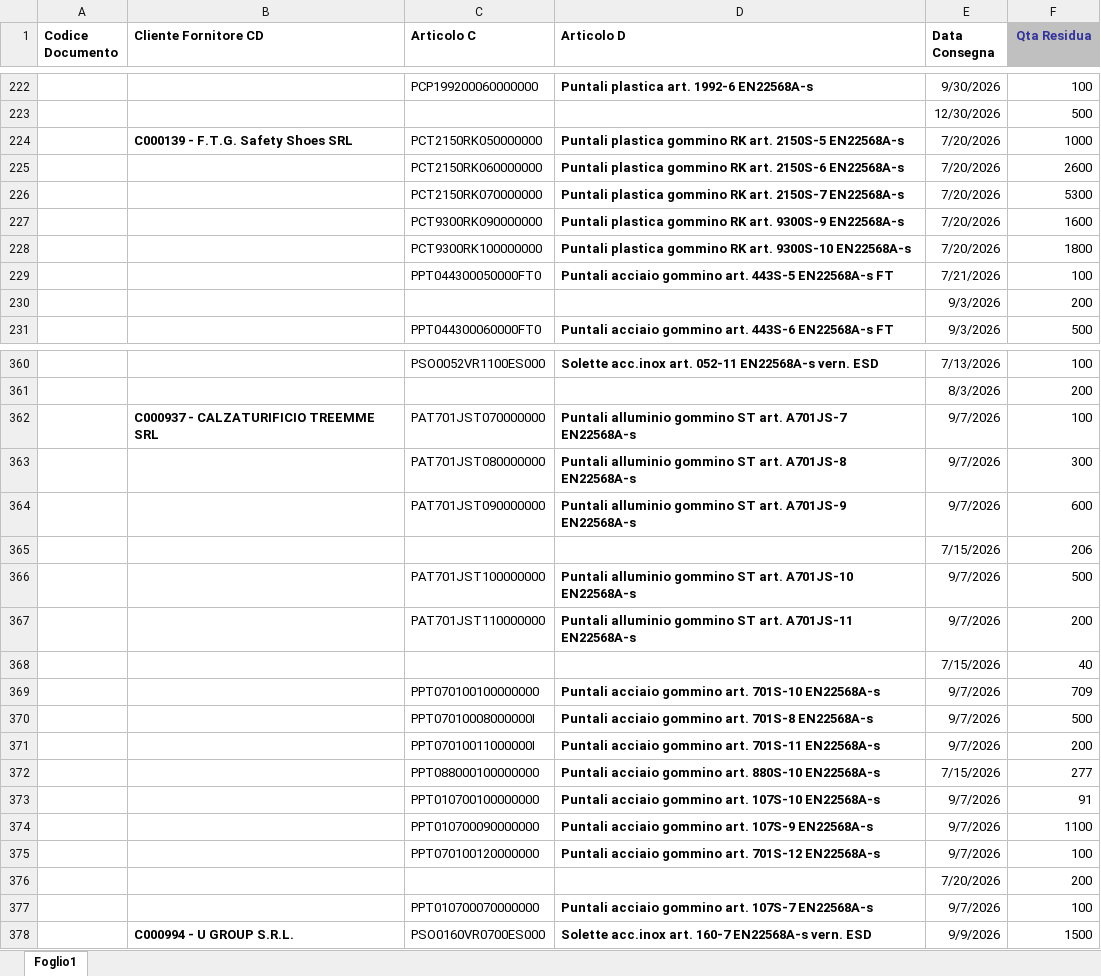
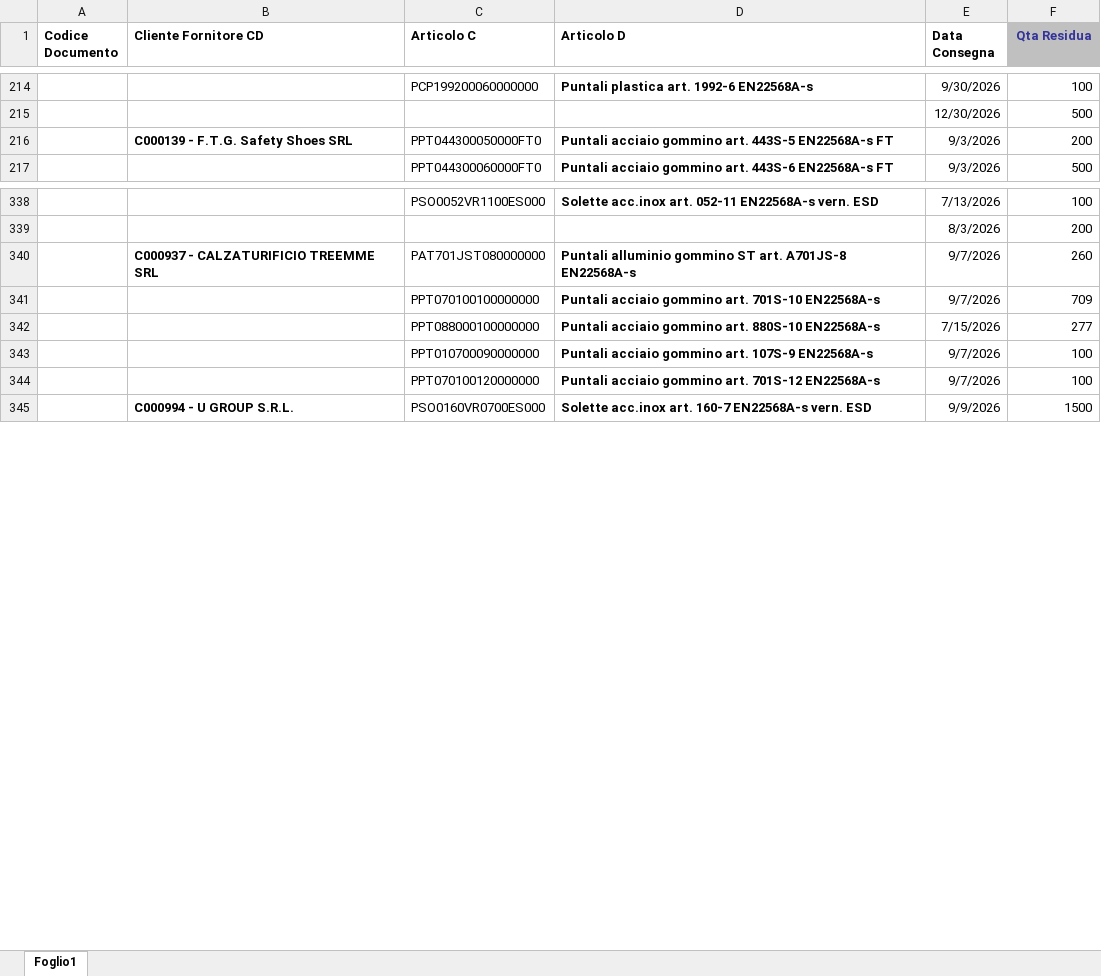
Before and after one commit to denis-safit/SAFiT, an Excel workbook: righe_Ordini_ARCA.xlsx, sheet Foglio1, drawn as a sheet; only a part is shown, gaps mark what is left out; values as stored, in another font and other column widths than the file's, no borders; removed rows and columns are numbered as before the commit, all else as after; the diff covers the shown part only; the diff names each change by its address in the sheet, - before the commit and + after, or states it on an @@ line.

```diff
--- a/righe_Ordini_ARCA.xlsx (sheet Foglio1)
+++ b/righe_Ordini_ARCA.xlsx (sheet Foglio1)
-row 224:  | C000139 - F.T.G. Safety Shoes SRL | PCT2150RK050000000 | Puntali plastica gommino RK art. 2150S-5 EN22568A-s | 7/20/2026 | 1000
-row 225:  |  | PCT2150RK060000000 | Puntali plastica gommino RK art. 2150S-6 EN22568A-s | 7/20/2026 | 2600
-row 226:  |  | PCT2150RK070000000 | Puntali plastica gommino RK art. 2150S-7 EN22568A-s | 7/20/2026 | 5300
-row 227:  |  | PCT9300RK090000000 | Puntali plastica gommino RK art. 9300S-9 EN22568A-s | 7/20/2026 | 1600
-row 228:  |  | PCT9300RK100000000 | Puntali plastica gommino RK art. 9300S-10 EN22568A-s | 7/20/2026 | 1800
-row 229:  |  | PPT044300050000FT0 | Puntali acciaio gommino art. 443S-5 EN22568A-s FT | 7/21/2026 | 100
-row 230:  |  |  |  | 9/3/2026 | 200
+row 216:  | C000139 - F.T.G. Safety Shoes SRL | PPT044300050000FT0 | Puntali acciaio gommino art. 443S-5 EN22568A-s FT | 9/3/2026 | 200
-C340 (Articolo C): PAT701JST070000000
+C340 (Articolo C): PAT701JST080000000
-D340 (Articolo D): …ST art. A701JS-7 EN22568A-s
+D340 (Articolo D): …ST art. A701JS-8 EN22568A-s
-F340 (Qta Residua): 100
+F340 (Qta Residua): 260
-row 363:  |  | PAT701JST080000000 | Puntali alluminio gommino ST art. A701JS-8 EN22568A-s | 9/7/2026 | 300
-row 364:  |  | PAT701JST090000000 | Puntali alluminio gommino ST art. A701JS-9 EN22568A-s | 9/7/2026 | 600
-row 365:  |  |  |  | 7/15/2026 | 206
-row 366:  |  | PAT701JST100000000 | Puntali alluminio gommino ST art. A701JS-10 EN22568A-s | 9/7/2026 | 500
-row 367:  |  | PAT701JST110000000 | Puntali alluminio gommino ST art. A701JS-11 EN22568A-s | 9/7/2026 | 200
-row 368:  |  |  |  | 7/15/2026 | 40
-row 370:  |  | PPT07010008000000I | Puntali acciaio gommino art. 701S-8 EN22568A-s | 9/7/2026 | 500
-row 371:  |  | PPT07010011000000I | Puntali acciaio gommino art. 701S-11 EN22568A-s | 9/7/2026 | 200
-row 373:  |  | PPT010700100000000 | Puntali acciaio gommino art. 107S-10 EN22568A-s | 9/7/2026 | 91
-F343 (Qta Residua): 1100
+F343 (Qta Residua): 100
-row 376:  |  |  |  | 7/20/2026 | 200
-row 377:  |  | PPT010700070000000 | Puntali acciaio gommino art. 107S-7 EN22568A-s | 9/7/2026 | 100
```
Also changed, not shown: 12 added rows, 37 removed rows, 21 edited cells and cell formats elsewhere in this sheet, Avanzamento_access.xlsx, btl_istruzioni.xlsx, 4 other files.
